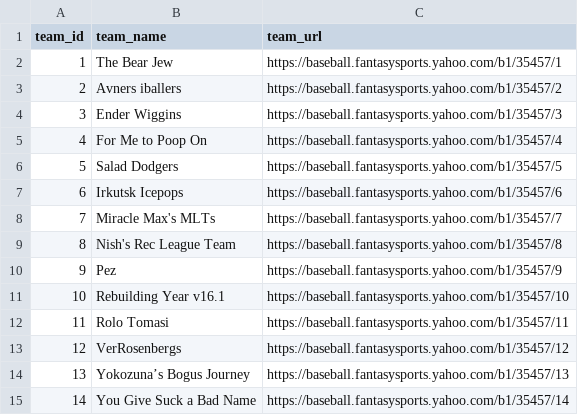
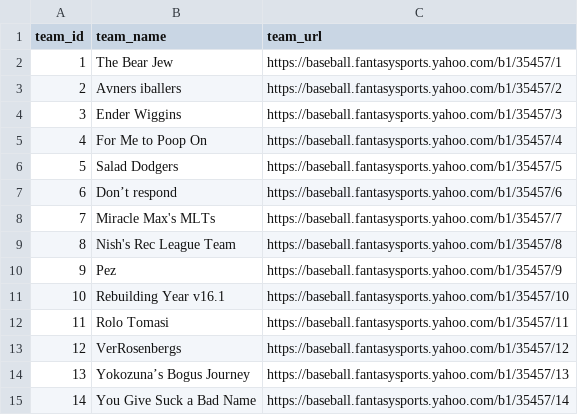
Before and after one commit to mikeaidekman/fantasy-baseball, a CSV file: data/dim_team.csv, drawn as a sheet.

```diff
--- a/data/dim_team.csv
+++ b/data/dim_team.csv
@@ -6,3 +6,3 @@ team_id,team_name,team_url
 5,Salad Dodgers,https://baseball.fantasysports.yahoo.com/b1/35457/5
-6,Irkutsk Icepops,https://baseball.fantasysports.yahoo.com/b1/35457/6
+6,Don’t respond,https://baseball.fantasysports.yahoo.com/b1/35457/6
 7,Miracle Max's MLTs,https://baseball.fantasysports.yahoo.com/b1/35457/7
```
Also changed, not shown: 2 other files.
